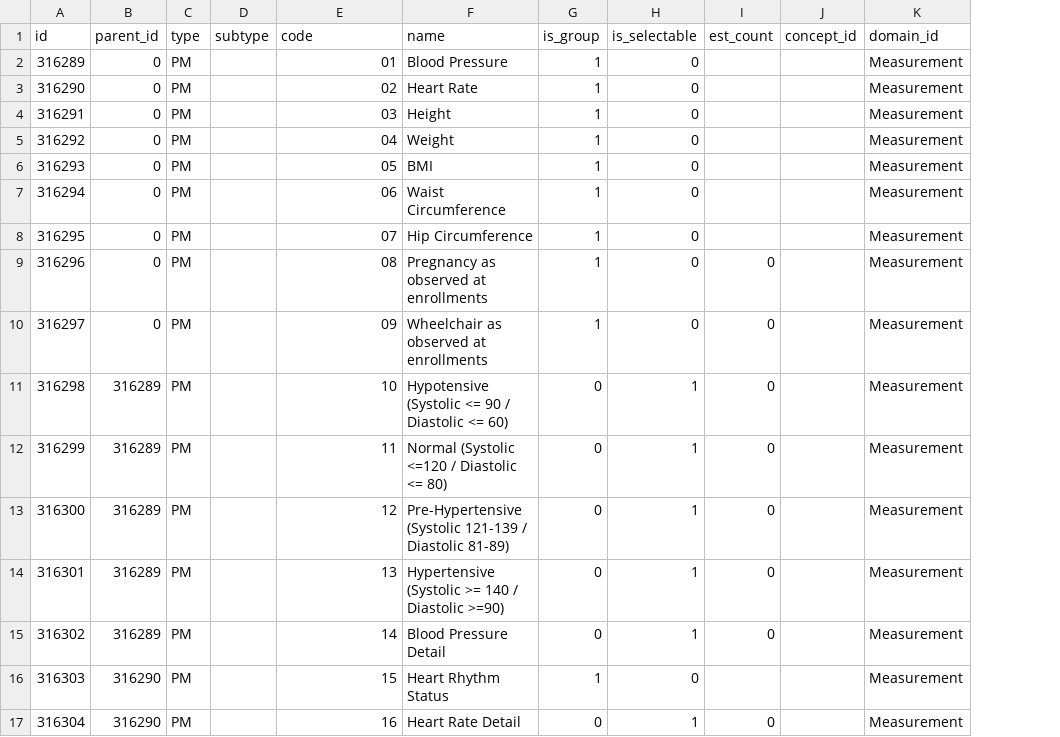
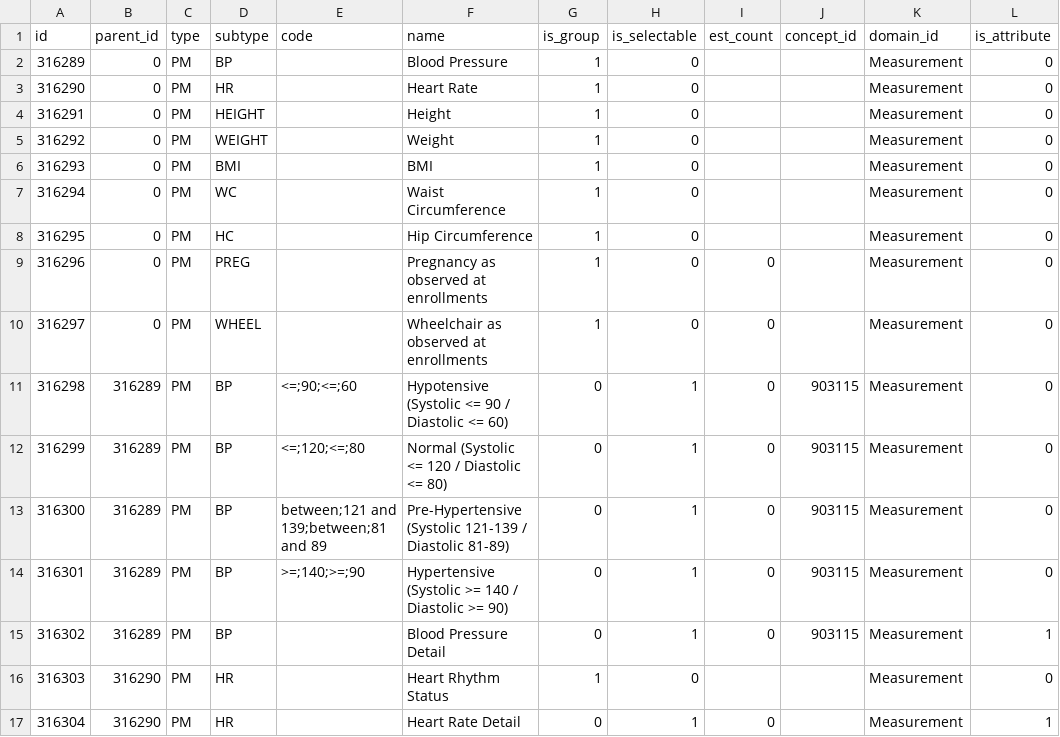
Before and after one commit to all-of-us/workbench, a CSV file: api/db-cdr/csv/measurements_criteria.csv, drawn as a sheet; only a part is shown; the diff covers the shown part only; the diff names each change by its address in the sheet, - before the commit and + after, or states it on an @@ line.

```diff
--- a/api/db-cdr/csv/measurements_criteria.csv
+++ b/api/db-cdr/csv/measurements_criteria.csv
+column L (is_attribute), rows 2-17: 0 | 0 | 0 | 0 | 0 | 0 | 0 | 0 | 0 | 0 | 0 | 0 | 0 | 1 | 0 | 1
-D2 (subtype): (empty)
+D2 (subtype): BP
-E2 (code): 01
+E2 (code): (empty)
-D3 (subtype): (empty)
+D3 (subtype): HR
-E3 (code): 02
+E3 (code): (empty)
-D4 (subtype): (empty)
+D4 (subtype): HEIGHT
-E4 (code): 03
+E4 (code): (empty)
-D5 (subtype): (empty)
+D5 (subtype): WEIGHT
-E5 (code): 04
+E5 (code): (empty)
-D6 (subtype): (empty)
+D6 (subtype): BMI
-E6 (code): 05
+E6 (code): (empty)
-D7 (subtype): (empty)
+D7 (subtype): WC
-E7 (code): 06
+E7 (code): (empty)
-D8 (subtype): (empty)
+D8 (subtype): HC
-E8 (code): 07
+E8 (code): (empty)
-D9 (subtype): (empty)
+D9 (subtype): PREG
-E9 (code): 08
+E9 (code): (empty)
-D10 (subtype): (empty)
+D10 (subtype): WHEEL
-E10 (code): 09
+E10 (code): (empty)
-D11:D15 (subtype): (empty)
+D11:D15 (subtype): BP
-E11 (code): 10
+E11 (code): <=;90;<=;60
-J11:J15 (concept_id): (empty)
+J11:J15 (concept_id): 903115
-E12 (code): 11
+E12 (code): <=;120;<=;80
-F12 (name): Normal (Systolic <=120 / Diastolic <= 80)
+F12 (name): Normal (Systolic <= 120 / Diastolic <= 80)
-E13 (code): 12
+E13 (code): between;121 and 139;between;81 and 89
-E14 (code): 13
+E14 (code): >=;140;>=;90
-F14 (name): …/ Diastolic >=90)
+F14 (name): …/ Diastolic >= 90)
-E15 (code): 14
+E15 (code): (empty)
-D16:D17 (subtype): (empty)
+D16:D17 (subtype): HR
-E16 (code): 15
+E16 (code): (empty)
-E17 (code): 16
+E17 (code): (empty)
```
Also changed, not shown: 23 edited cells elsewhere in this file, api/db-cdr/csv/demo_criteria.csv, 6 other files.
